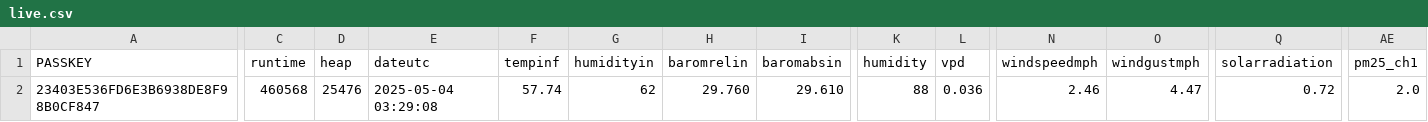
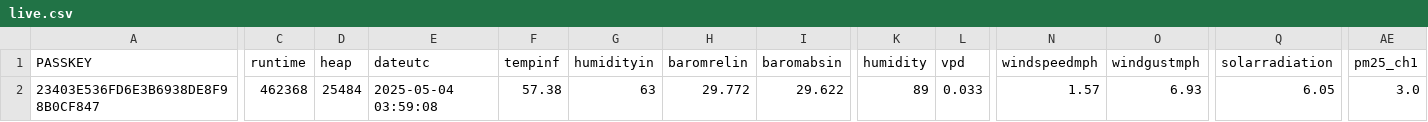
Before and after one commit to wetterzerbst/wetterdaten, a CSV file: data/live.csv, drawn as a sheet; only a part is shown, gaps mark what is left out; the diff covers the shown part only; the diff names each change by its address in the sheet, - before the commit and + after, or states it on an @@ line.

```diff
--- a/data/live.csv
+++ b/data/live.csv
-C2 (runtime): 460568
+C2 (runtime): 462368
-D2 (heap): 25476
+D2 (heap): 25484
-E2 (dateutc): 2025-05-04 03:29:08
+E2 (dateutc): 2025-05-04 03:59:08
-F2 (tempinf): 57.74
+F2 (tempinf): 57.38
-G2 (humidityin): 62
+G2 (humidityin): 63
-H2 (baromrelin): 29.760
+H2 (baromrelin): 29.772
-I2 (baromabsin): 29.610
+I2 (baromabsin): 29.622
-K2 (humidity): 88
+K2 (humidity): 89
-L2 (vpd): 0.036
+L2 (vpd): 0.033
-N2 (windspeedmph): 2.46
+N2 (windspeedmph): 1.57
-O2 (windgustmph): 4.47
+O2 (windgustmph): 6.93
-Q2 (solarradiation): 0.72
+Q2 (solarradiation): 6.05
-AE2 (pm25_ch1): 2.0
+AE2 (pm25_ch1): 3.0
```
Also changed, not shown: 3 edited cells elsewhere in this file, 2 other files.
